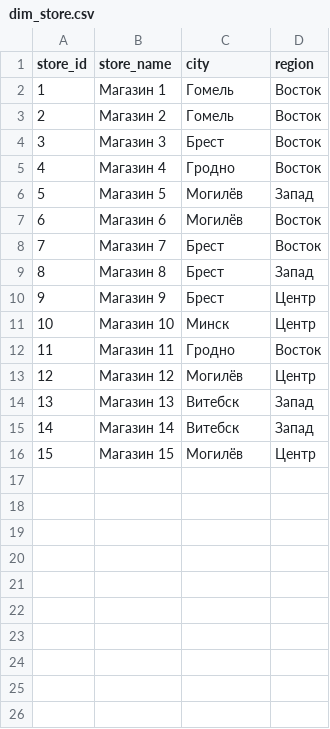
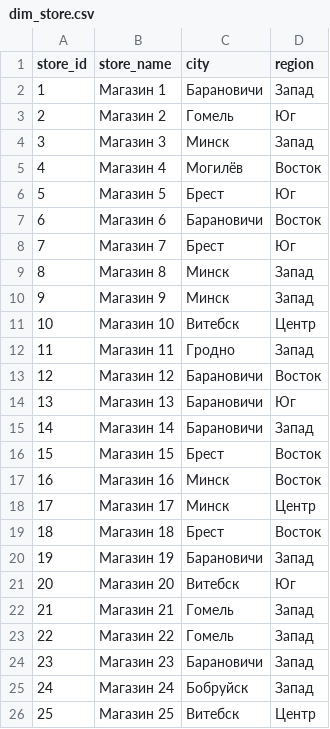
Before and after one commit to Alyona67/olap, a CSV file: data/raw/dim_store.csv, drawn as a sheet.

```diff
--- a/data/raw/dim_store.csv
+++ b/data/raw/dim_store.csv
@@ -1,16 +1,26 @@
 store_id,store_name,city,region
-1,Магазин 1,Гомель,Восток
-2,Магазин 2,Гомель,Восток
-3,Магазин 3,Брест,Восток
-4,Магазин 4,Гродно,Восток
-5,Магазин 5,Могилёв,Запад
-6,Магазин 6,Могилёв,Восток
-7,Магазин 7,Брест,Восток
-8,Магазин 8,Брест,Запад
-9,Магазин 9,Брест,Центр
-10,Магазин 10,Минск,Центр
-11,Магазин 11,Гродно,Восток
-12,Магазин 12,Могилёв,Центр
-13,Магазин 13,Витебск,Запад
-14,Магазин 14,Витебск,Запад
-15,Магазин 15,Могилёв,Центр
+1,Магазин 1,Барановичи,Запад
+2,Магазин 2,Гомель,Юг
+3,Магазин 3,Минск,Запад
+4,Магазин 4,Могилёв,Восток
+5,Магазин 5,Брест,Юг
+6,Магазин 6,Барановичи,Восток
+7,Магазин 7,Брест,Юг
+8,Магазин 8,Минск,Запад
+9,Магазин 9,Минск,Запад
+10,Магазин 10,Витебск,Центр
+11,Магазин 11,Гродно,Запад
+12,Магазин 12,Барановичи,Восток
+13,Магазин 13,Барановичи,Юг
+14,Магазин 14,Барановичи,Запад
+15,Магазин 15,Брест,Восток
+16,Магазин 16,Минск,Восток
+17,Магазин 17,Минск,Центр
+18,Магазин 18,Брест,Восток
+19,Магазин 19,Барановичи,Запад
+20,Магазин 20,Витебск,Юг
+21,Магазин 21,Гомель,Запад
+22,Магазин 22,Гомель,Запад
+23,Магазин 23,Барановичи,Запад
+24,Магазин 24,Бобруйск,Запад
+25,Магазин 25,Витебск,Центр
```
Also changed, not shown: data/raw/dim_employee.csv, data/raw/dim_promotion.csv, 13 other files.
